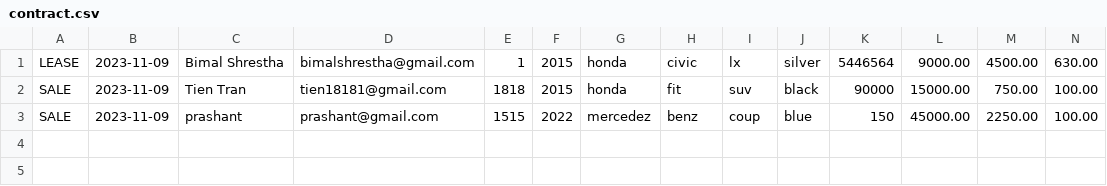
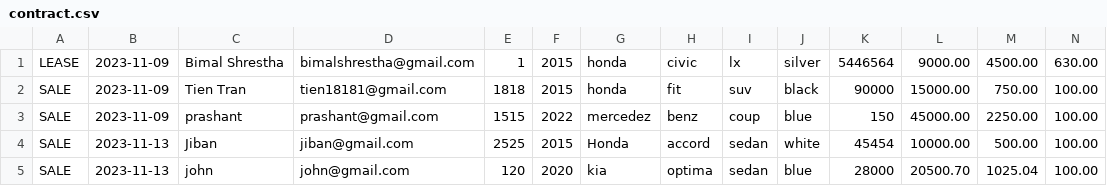
Before and after one commit to BimalShrestha/CarDealerShip, a CSV file: CarDealership/src/main/resources/contract.csv, drawn as a sheet; only a part is shown; rows hold the shown columns only; the diff names each change by its address in the sheet, - before the commit and + after, or states it on an @@ line.

```diff
--- a/CarDealership/src/main/resources/contract.csv
+++ b/CarDealership/src/main/resources/contract.csv
+row 4: SALE | 2023-11-13 | Jiban | jiban@gmail.com | 2525 | 2015 | Honda | accord | sedan | white | 45454 | 10000.00 | 500.00 | 100.00
+row 5: SALE | 2023-11-13 | john | john@gmail.com | 120 | 2020 | kia | optima | sedan | blue | 28000 | 20500.70 | 1025.04 | 100.00
```
Also changed, not shown: CarDealership/src/main/resources/inventory.csv, 3 other files.
